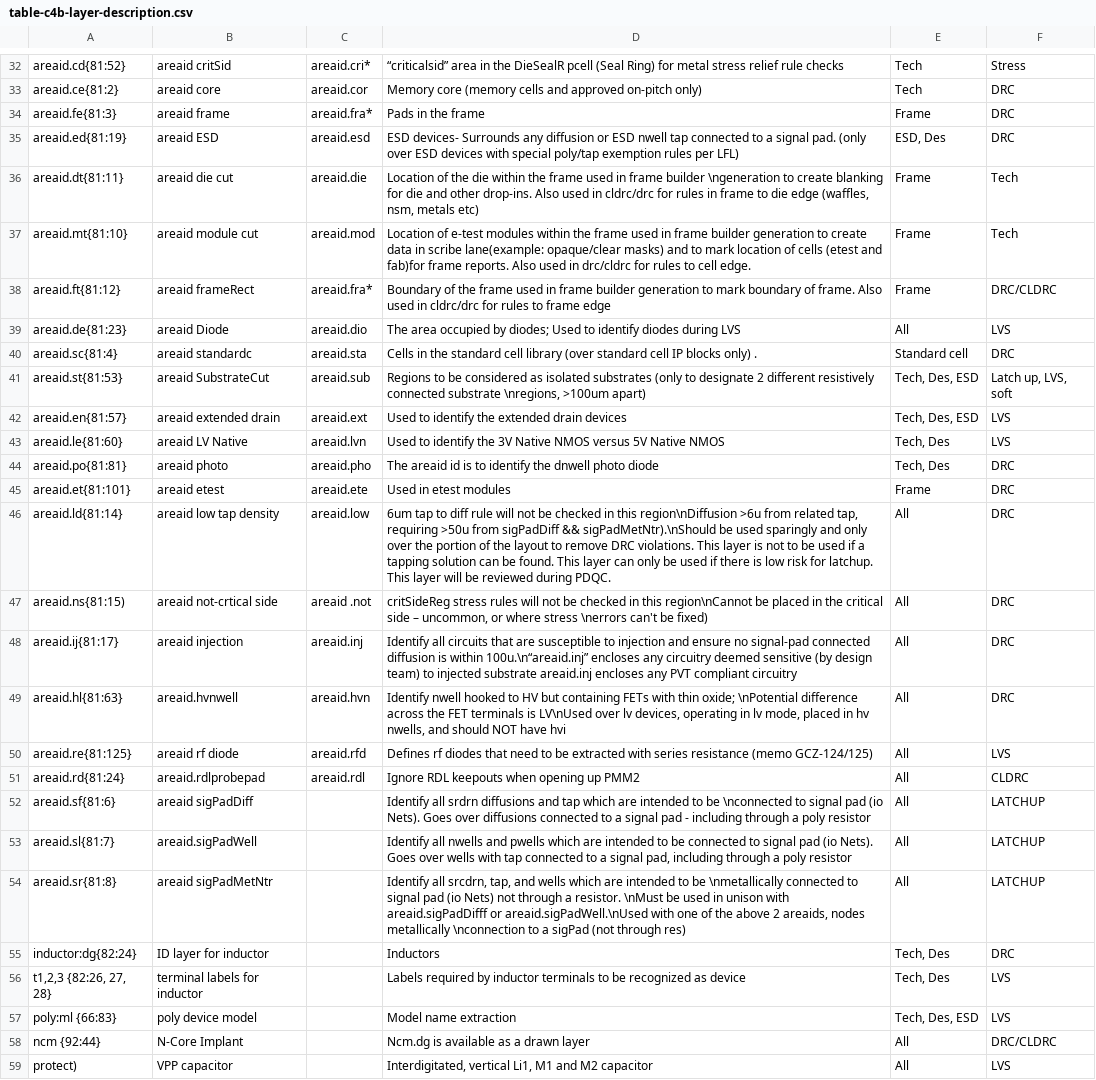
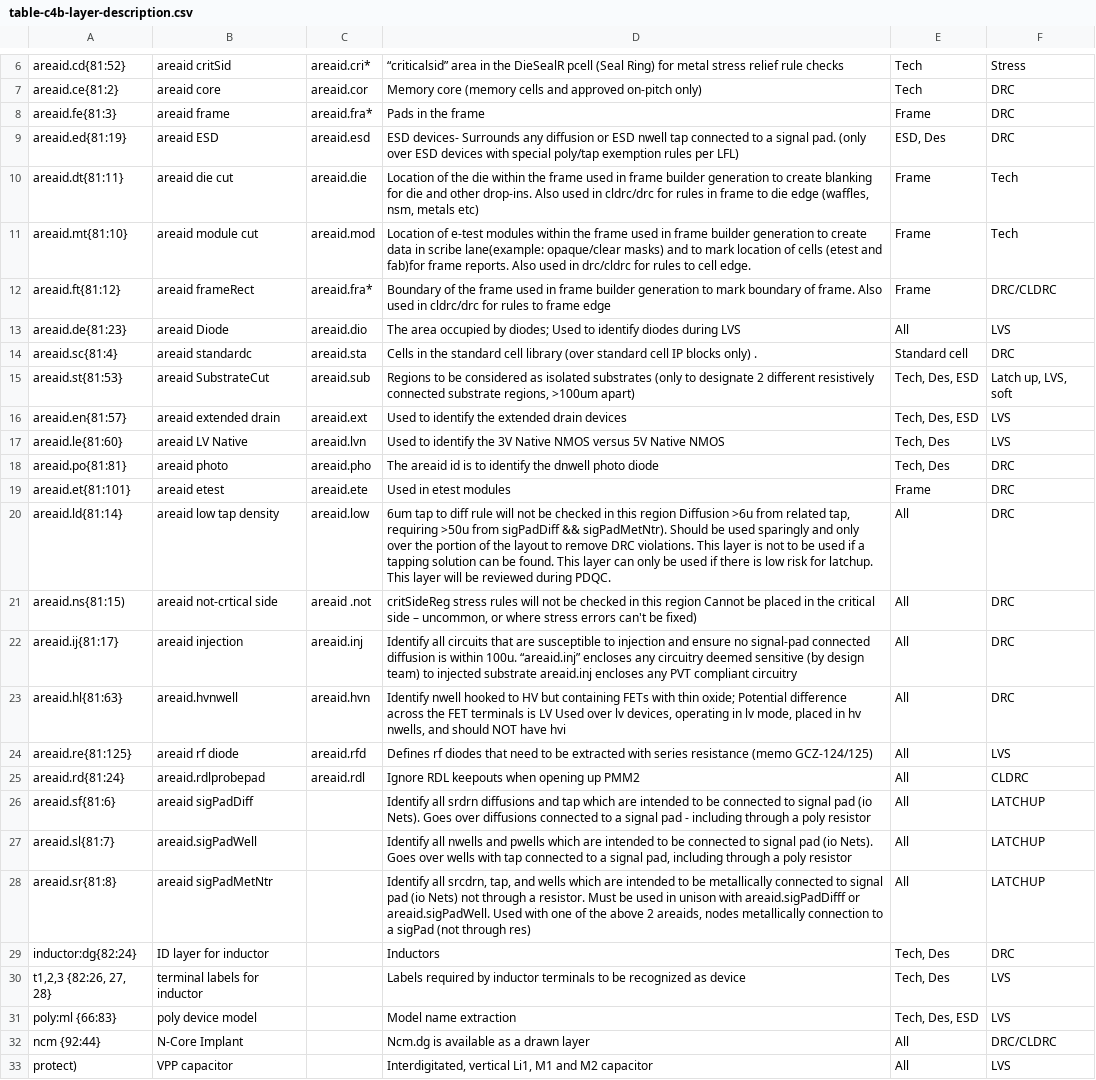
Before and after one commit to google/skywater-pdk, a CSV file: docs/rules/layers/table-c4b-layer-description.csv, drawn as a sheet; only a part is shown, gaps mark what is left out; addresses are those after the commit; the diff covers the shown part only; the diff names each change by its address in the sheet, - before the commit and + after, or states it on an @@ line.

```diff
--- a/docs/rules/layers/table-c4b-layer-description.csv
+++ b/docs/rules/layers/table-c4b-layer-description.csv
-D10: …frame builder \ngeneration to create…
+D10: …frame builder generation to create…
-D15: …connected substrate \nregions, >100um apart)
+D15: …connected substrate regions, >100um apart)
-D20: …in this region\nDiffusion >6u from related tap, requiring >50u from sigPadDiff && sigPadMetNtr).\nShould be used…
+D20: …in this region Diffusion >6u from related tap, requiring >50u from sigPadDiff && sigPadMetNtr). Should be used…
-D21: …in this region\nCannot be placed in the critical side – uncommon, or where stress \nerrors can't be…
+D21: …in this region Cannot be placed in the critical side – uncommon, or where stress errors can't be…
-D22: …is within 100u.\n“areaid.inj” encloses any…
+D22: …is within 100u. “areaid.inj” encloses any…
-D23: …thin oxide; \nPotential difference across the FET terminals is LV\nUsed over lv…
+D23: …thin oxide; Potential difference across the FET terminals is LV Used over lv…
-D26: …to be \nconnected to signal…
+D26: …to be connected to signal…
-D28: …to be \nmetallically connected to signal pad (io Nets) not through a resistor. \nMust be used in unison with areaid.sigPadDifff or areaid.sigPadWell.\nUsed with one of the above 2 areaids, nodes metallically \nconnection to a…
+D28: …to be metallically connected to signal pad (io Nets) not through a resistor. Must be used in unison with areaid.sigPadDifff or areaid.sigPadWell. Used with one of the above 2 areaids, nodes metallically connection to a…
```
Also changed, not shown: 28 removed rows and 2 edited cells elsewhere in this file, 1 other file.
